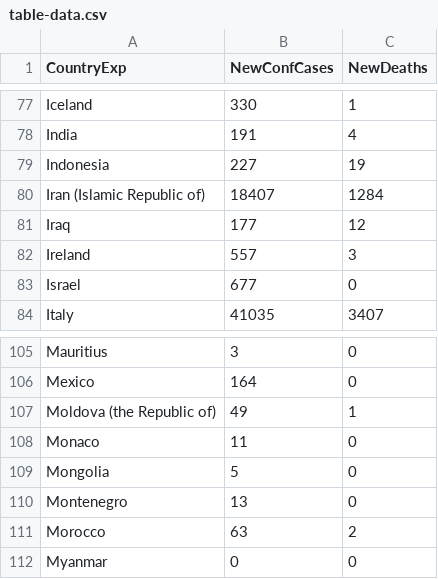
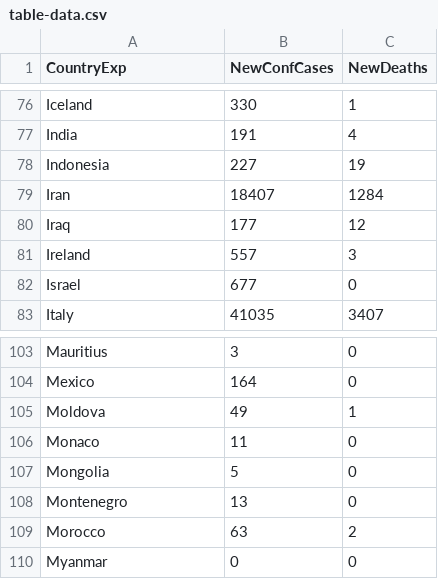
Before and after one commit to idimitriadis/covid, a CSV file: static/data/table-data.csv, drawn as a sheet; only a part is shown, gaps mark what is left out; the diff covers the shown part only.

```diff
--- a/static/data/table-data.csv
+++ b/static/data/table-data.csv
@@ -79,3 +78,3 @@ India,191,4
 Indonesia,227,19
-Iran (Islamic Republic of),18407,1284
+Iran,18407,1284
 Iraq,177,12
@@ -106,3 +104,3 @@ Mauritius,3,0
 Mexico,164,0
-Moldova (the Republic of),49,1
+Moldova,49,1
 Monaco,11,0
```
Also changed, not shown: 4 added rows, 4 removed rows and 5 edited cells elsewhere in this file, static/data/iso.csv, 3 other files.
